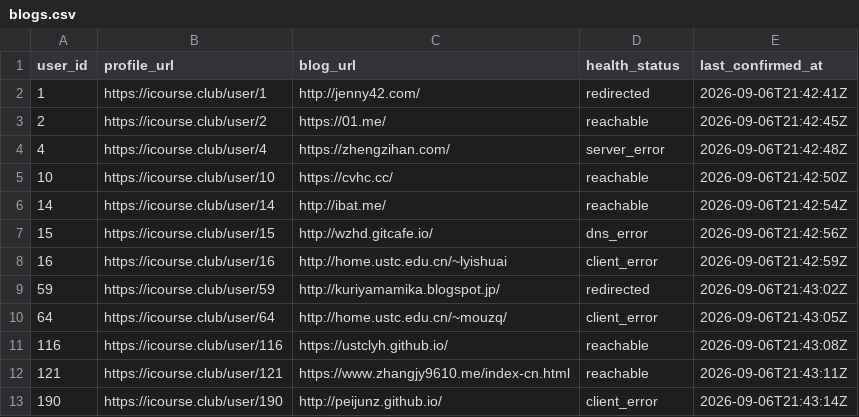
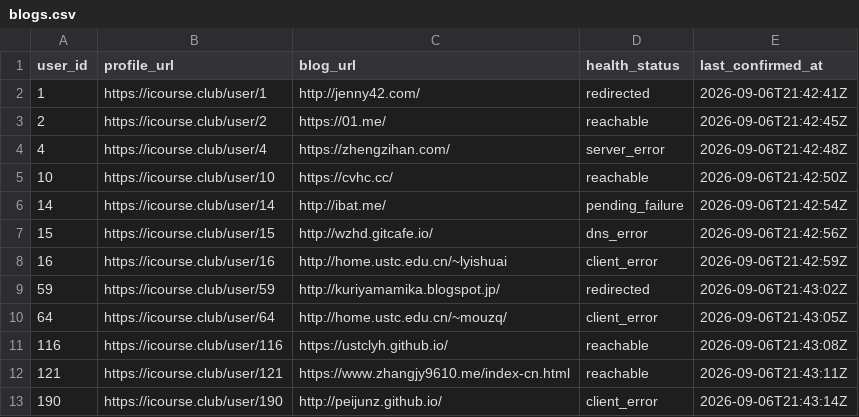
Before and after one commit to Stardust-math/icourse-blog-index, a CSV file: data/blogs.csv, drawn as a sheet; only a part is shown.

```diff
--- a/data/blogs.csv
+++ b/data/blogs.csv
@@ -5,3 +5,3 @@ user_id,profile_url,blog_url,health_status,last_confirmed_at
 10,https://icourse.club/user/10,https://cvhc.cc/,reachable,2026-09-06T21:42:50Z
-14,https://icourse.club/user/14,http://ibat.me/,reachable,2026-09-06T21:42:54Z
+14,https://icourse.club/user/14,http://ibat.me/,pending_failure,2026-09-06T21:42:54Z
 15,https://icourse.club/user/15,http://wzhd.gitcafe.io/,dns_error,2026-09-06T21:42:56Z
```
Also changed, not shown: 6 other files.
